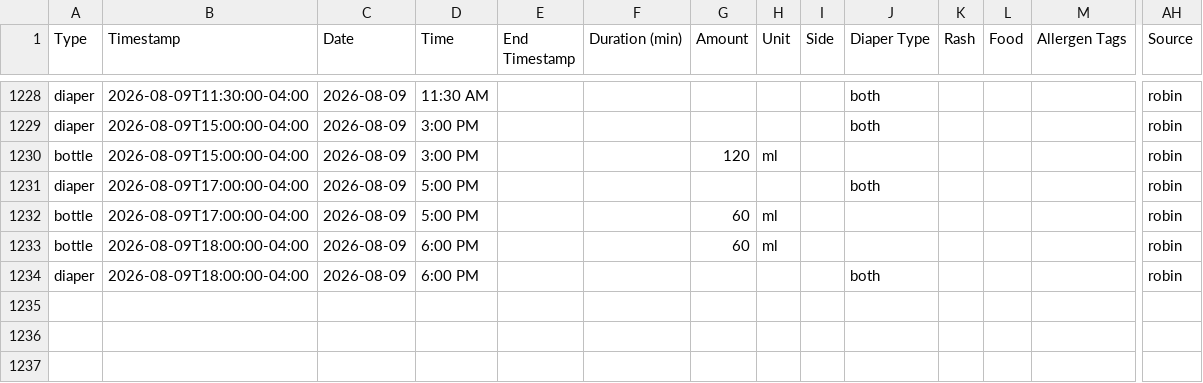
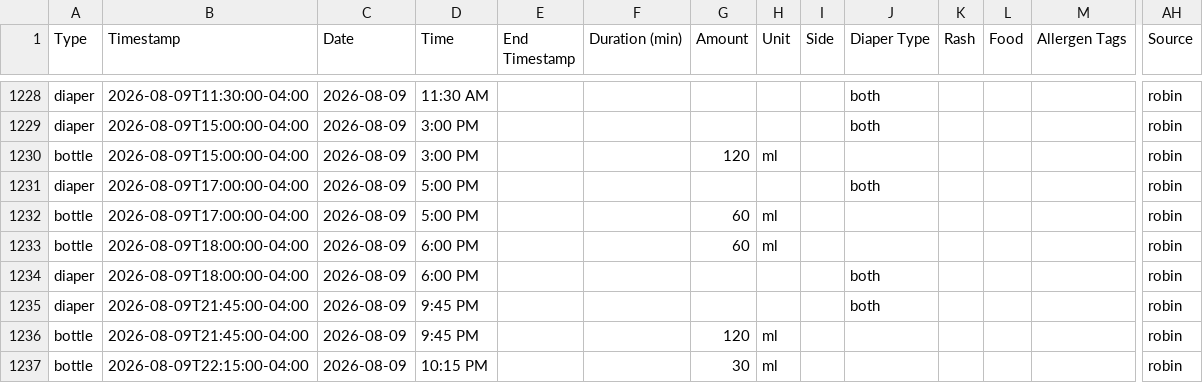
Before and after one commit to mjkavs99/vienna-tracker, a CSV file: data.csv, drawn as a sheet; only a part is shown, gaps mark what is left out; rows hold the shown columns only; the diff names each change by its address in the sheet, - before the commit and + after, or states it on an @@ line.

Commit message:
Update data.csv from Vienna dashboard

```diff
--- a/data.csv
+++ b/data.csv
+row 1235: diaper | 2026-08-09T21:45:00-04:00 | 2026-08-09 | 9:45 PM |  |  |  |  |  | both |  |  |  | robin
+row 1236: bottle | 2026-08-09T21:45:00-04:00 | 2026-08-09 | 9:45 PM |  |  | 120 | ml |  |  |  |  |  | robin
+row 1237: bottle | 2026-08-09T22:15:00-04:00 | 2026-08-09 | 10:15 PM |  |  | 30 | ml |  |  |  |  |  | robin
```
